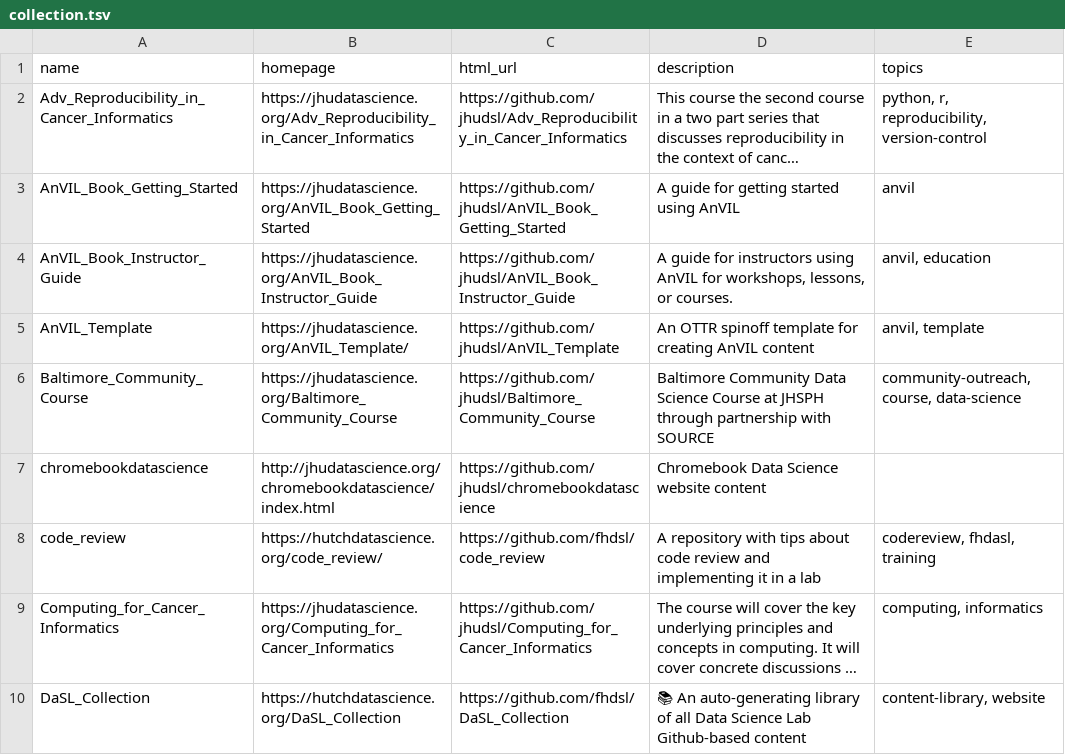
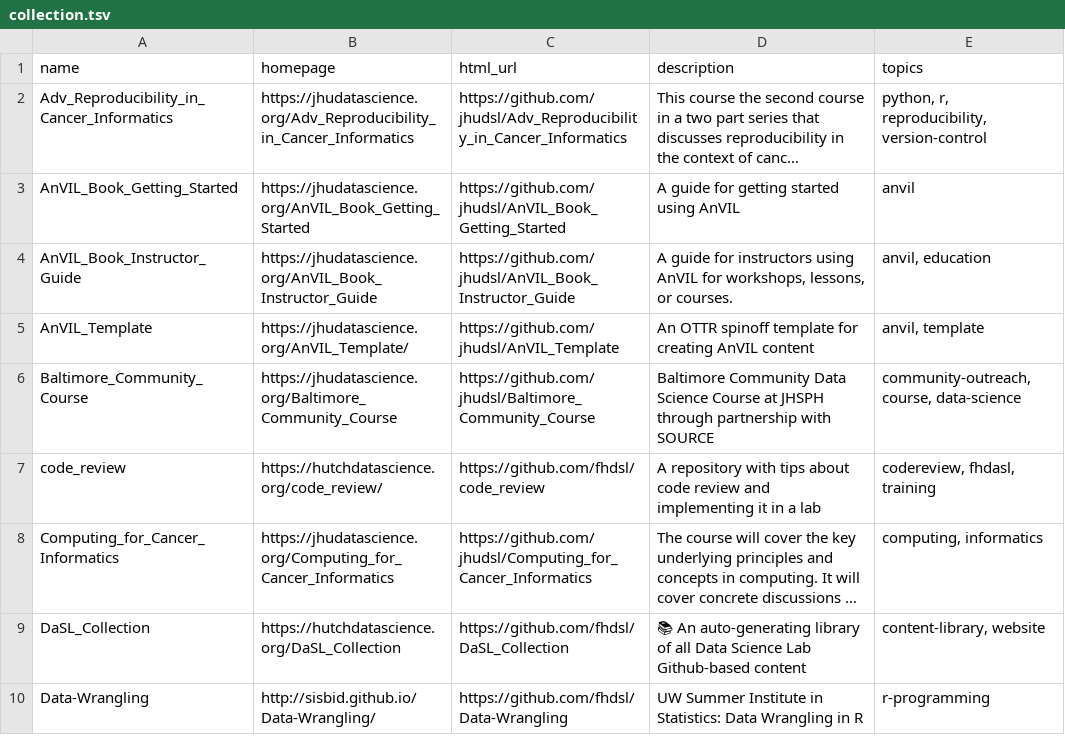
Before and after one commit to fhdsl/DaSL_Collection, a TSV file: resources/collection.tsv, drawn as a sheet; only a part is shown; the shorter side is filled out with more unchanged rows; long unchanged cells end in ….

Commit message:
Add collection file

```diff
--- a/resources/collection.tsv
+++ b/resources/collection.tsv
@@ -6,3 +6,2 @@ AnVIL_Template	https://jhudatascience.org/AnVIL_Template/	https://github.com/jhu
 Baltimore_Community_Course	https://jhudatascience.org/Baltimore_Community_Course	https://github.com/jhudsl/Baltimore_Community_Course	Baltimore Community Data Science Course at JHSPH through partnership with SOURCE	community-outreach, course, data-science
-chromebookdatascience	http://jhudatascience.org/chromebookdatascience/index.html	https://github.com/jhudsl/chromebookdatascience	Chromebook Data Science website content	
 code_review	https://hutchdatascience.org/code_review/	https://github.com/fhdsl/code_review	A repository with tips about code review and implementing it in a lab	codereview, fhdasl, training
```
